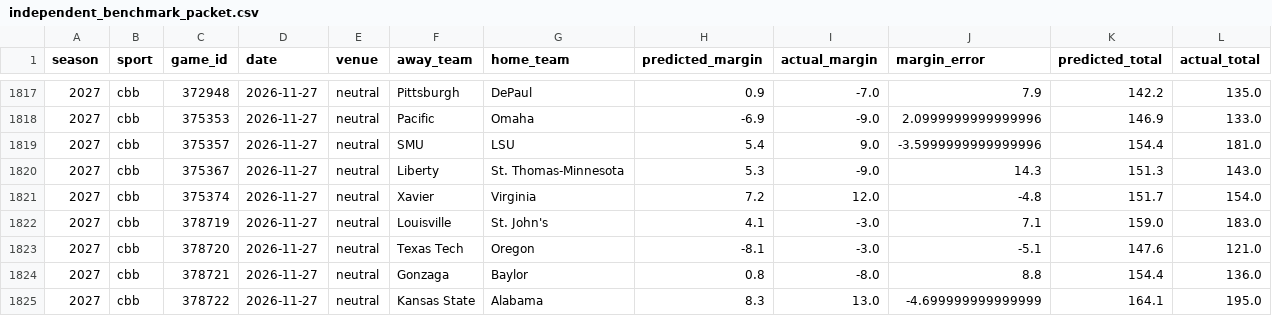
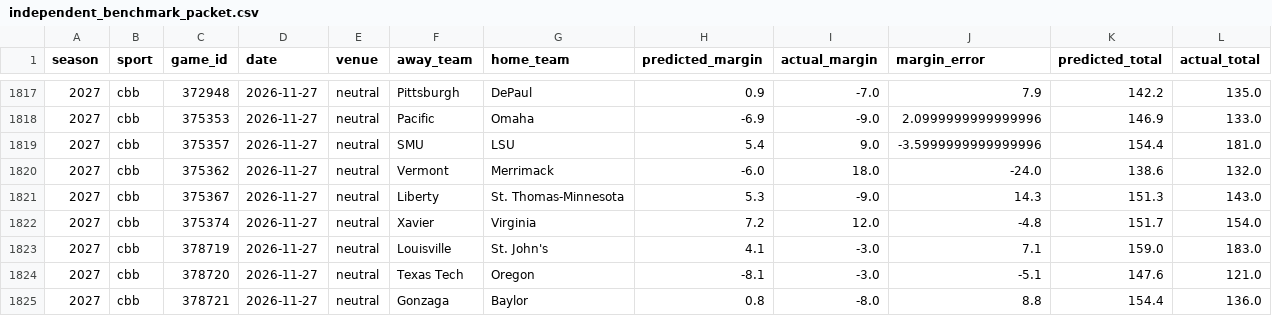
Before and after one commit to thecadeharp/cfb-analytics, a CSV file: data/reports/independent_benchmark_packet.csv, drawn as a sheet; only a part is shown, gaps mark what is left out; the shorter side is filled out with more unchanged rows; rows hold the shown columns only; the diff names each change by its address in the sheet, - before the commit and + after, or states it on an @@ line.

```diff
--- a/data/reports/independent_benchmark_packet.csv
+++ b/data/reports/independent_benchmark_packet.csv
+row 1820: 2027 | cbb | 375362 | 2026-11-27 | neutral | Vermont | Merrimack | -6.0 | 18.0 | -24.0 | 138.6 | 132.0
```
Also changed, not shown: 35 other files.
